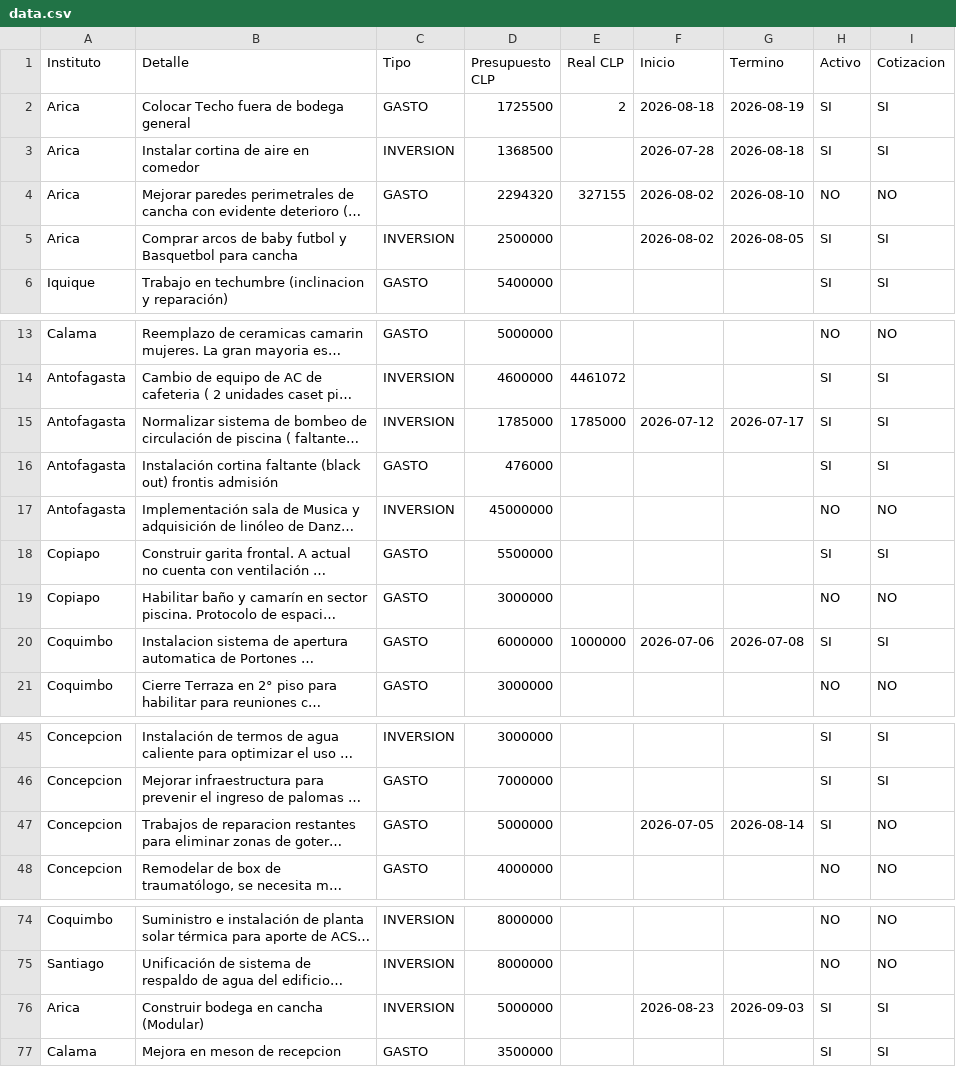
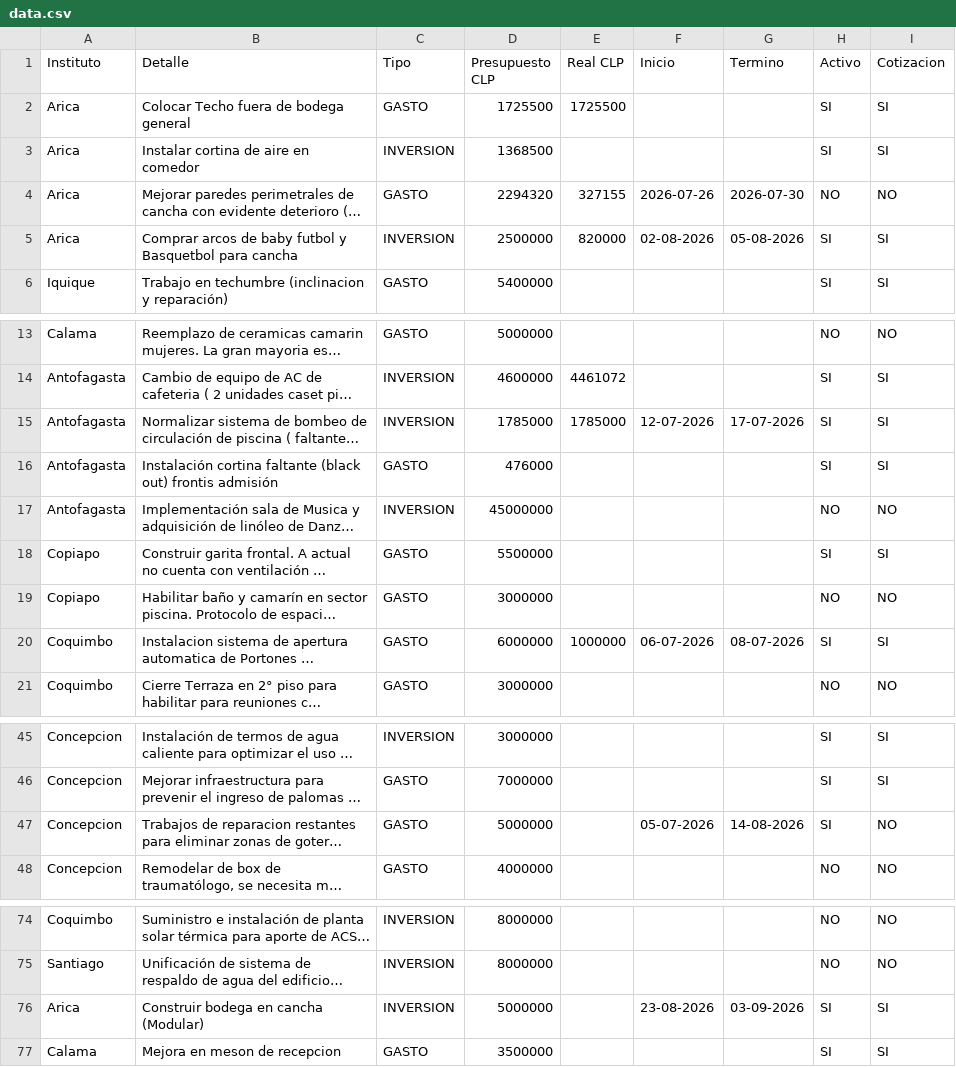
Before and after one commit to gberetta0316/planinfraestructurateleton, a CSV file: data.csv, drawn as a sheet; only a part is shown, gaps mark what is left out; long unchanged cells end in …; the diff names each change by its address in the sheet, - before the commit and + after, or states it on an @@ line.

Commit message:
Actualizar data.csv desde el editor — 07-08-2026, 10:48:56 a. m.

```diff
--- a/data.csv
+++ b/data.csv
-E2 (Real CLP): 2
+E2 (Real CLP): 1725500
-F2 (Inicio): 2026-08-18
+F2 (Inicio): (empty)
-G2 (Termino): 2026-08-19
+G2 (Termino): (empty)
-F3 (Inicio): 2026-07-28
+F3 (Inicio): (empty)
-G3 (Termino): 2026-08-18
+G3 (Termino): (empty)
-F4 (Inicio): 2026-08-02
+F4 (Inicio): 2026-07-26
-G4 (Termino): 2026-08-10
+G4 (Termino): 2026-07-30
-E5 (Real CLP): (empty)
+E5 (Real CLP): 820000
-F5 (Inicio): 2026-08-02
+F5 (Inicio): 02-08-2026
-G5 (Termino): 2026-08-05
+G5 (Termino): 05-08-2026
-F15 (Inicio): 2026-07-12
+F15 (Inicio): 12-07-2026
-G15 (Termino): 2026-07-17
+G15 (Termino): 17-07-2026
-F20 (Inicio): 2026-07-06
+F20 (Inicio): 06-07-2026
-G20 (Termino): 2026-07-08
+G20 (Termino): 08-07-2026
-F47 (Inicio): 2026-07-05
+F47 (Inicio): 05-07-2026
-G47 (Termino): 2026-08-14
+G47 (Termino): 14-08-2026
-F76 (Inicio): 2026-08-23
+F76 (Inicio): 23-08-2026
-G76 (Termino): 2026-09-03
+G76 (Termino): 03-09-2026
```
